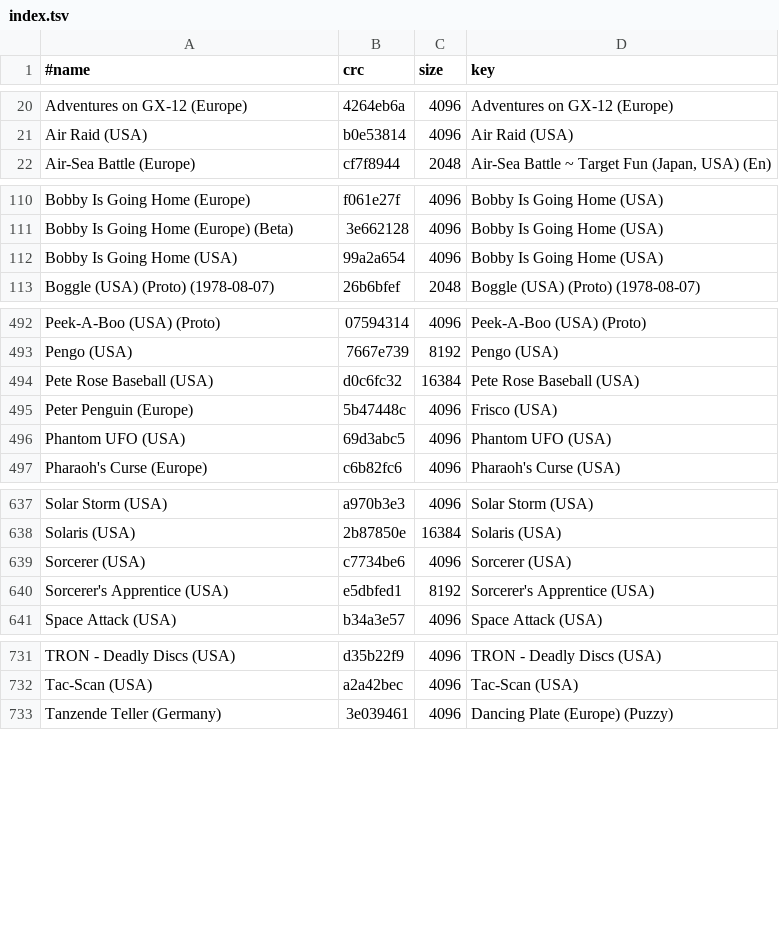
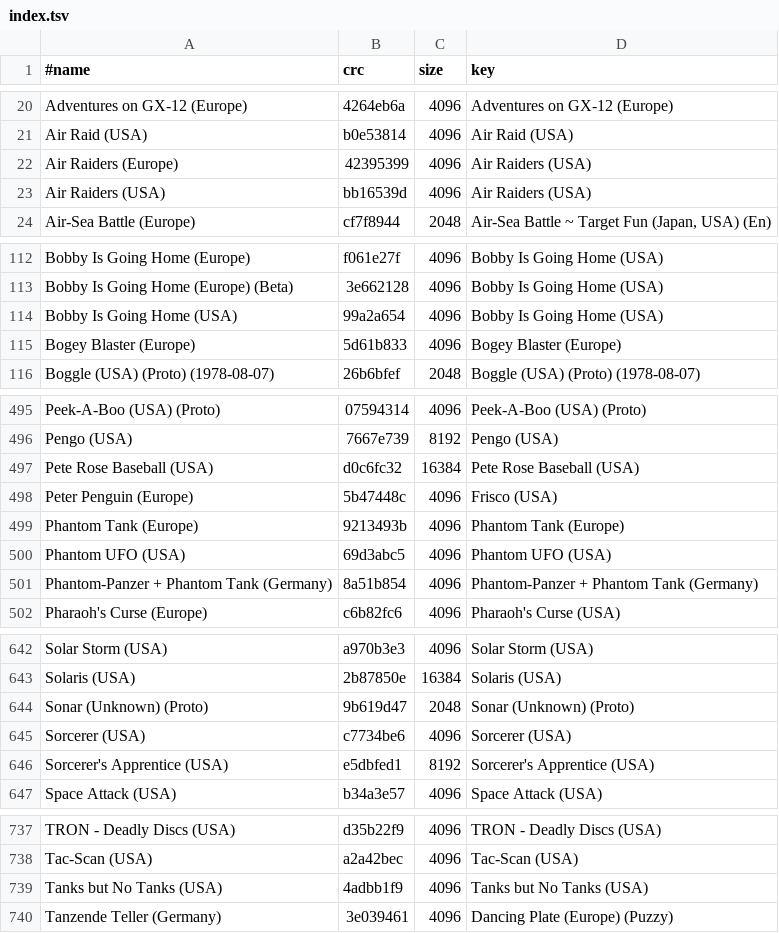
Before and after one commit to chipster6502/artworkdb-atari, a TSV file: docs/Atari2600/Artwork/index.tsv, drawn as a sheet; only a part is shown, gaps mark what is left out; the diff covers the shown part only.

```diff
--- a/docs/Atari2600/Artwork/index.tsv
+++ b/docs/Atari2600/Artwork/index.tsv
@@ -21,2 +21,4 @@ Adventures on GX-12 (Europe)	4264eb6a	4096	Adventures on GX-12 (Europe)
 Air Raid (USA)	b0e53814	4096	Air Raid (USA)
+Air Raiders (Europe)	42395399	4096	Air Raiders (USA)
+Air Raiders (USA)	bb16539d	4096	Air Raiders (USA)
 Air-Sea Battle (Europe)	cf7f8944	2048	Air-Sea Battle ~ Target Fun (Japan, USA) (En)
@@ -112,2 +114,3 @@ Bobby Is Going Home (Europe) (Beta)	3e662128	4096	Bobby Is Going Home (USA)
 Bobby Is Going Home (USA)	99a2a654	4096	Bobby Is Going Home (USA)
+Bogey Blaster (Europe)	5d61b833	4096	Bogey Blaster (Europe)
 Boggle (USA) (Proto) (1978-08-07)	26b6bfef	2048	Boggle (USA) (Proto) (1978-08-07)
@@ -495,3 +498,5 @@ Pete Rose Baseball (USA)	d0c6fc32	16384	Pete Rose Baseball (USA)
 Peter Penguin (Europe)	5b47448c	4096	Frisco (USA)
+Phantom Tank (Europe)	9213493b	4096	Phantom Tank (Europe)
 Phantom UFO (USA)	69d3abc5	4096	Phantom UFO (USA)
+Phantom-Panzer + Phantom Tank (Germany)	8a51b854	4096	Phantom-Panzer + Phantom Tank (Germany)
 Pharaoh's Curse (Europe)	c6b82fc6	4096	Pharaoh's Curse (USA)
@@ -638,2 +643,3 @@ Solar Storm (USA)	a970b3e3	4096	Solar Storm (USA)
 Solaris (USA)	2b87850e	16384	Solaris (USA)
+Sonar (Unknown) (Proto)	9b619d47	2048	Sonar (Unknown) (Proto)
 Sorcerer (USA)	c7734be6	4096	Sorcerer (USA)
@@ -732,2 +738,3 @@ TRON - Deadly Discs (USA)	d35b22f9	4096	TRON - Deadly Discs (USA)
 Tac-Scan (USA)	a2a42bec	4096	Tac-Scan (USA)
+Tanks but No Tanks (USA)	4adbb1f9	4096	Tanks but No Tanks (USA)
 Tanzende Teller (Germany)	3e039461	4096	Dancing Plate (Europe) (Puzzy)
```
Also changed, not shown: 1 added row elsewhere in this file, docs/Atari2600/Artwork/gameinfo.tsv, docs/Atari2600/Artwork/synopsis_de.tsv, 40 other files.
